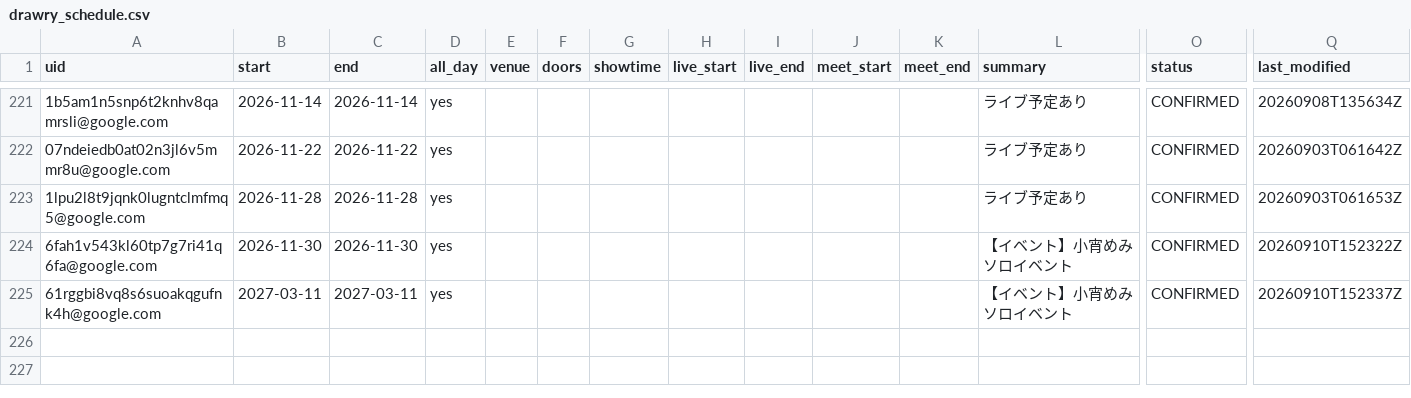
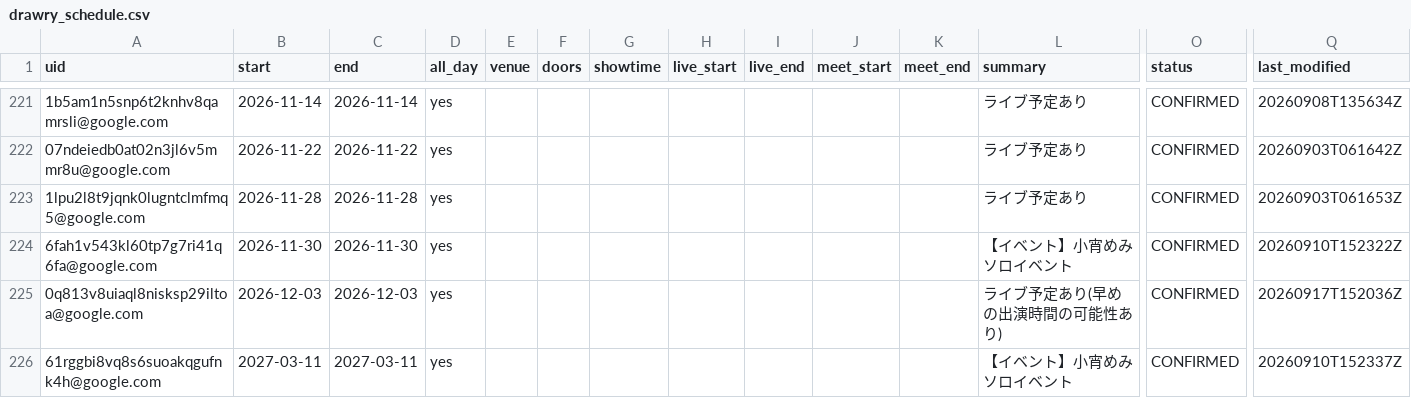
Before and after one commit to ganbaramen/drawrydb, a CSV file: data/generated/drawry_schedule.csv, drawn as a sheet; only a part is shown, gaps mark what is left out; rows hold the shown columns only; the diff names each change by its address in the sheet, - before the commit and + after, or states it on an @@ line.

```diff
--- a/data/generated/drawry_schedule.csv
+++ b/data/generated/drawry_schedule.csv
+row 225: 0q813v8uiaql8nisksp29iltoa@google.com | 2026-12-03 | 2026-12-03 | yes |  |  |  |  |  |  |  | ライブ予定あり(早めの出演時間の可能性あり) | CONFIRMED | 20260917T152036Z
```
